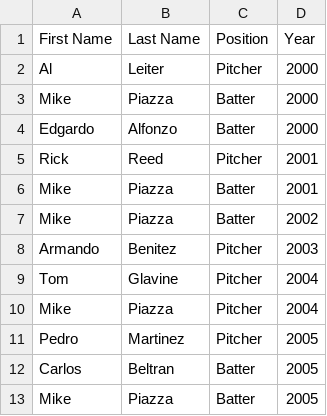
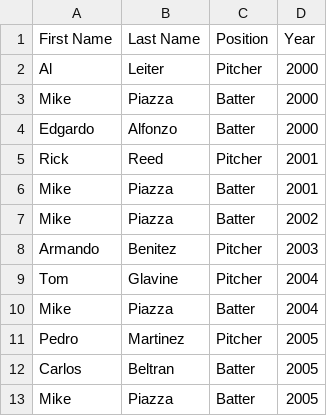
Before and after one commit to StanimalTheMan/crap, a CSV file: MetsAllStars2000s.csv, drawn as a sheet; only a part is shown.

```diff
--- a/MetsAllStars2000s.csv
+++ b/MetsAllStars2000s.csv
@@ -9,3 +9,3 @@ Armando,Benitez,Pitcher ,2003
 Tom,Glavine,Pitcher ,2004
-Mike,Piazza,Pitcher ,2004
+Mike,Piazza,Batter ,2004
 Pedro ,Martinez ,Pitcher ,2005
```
